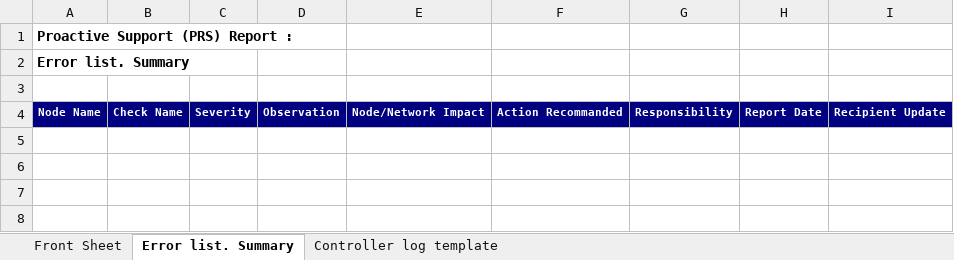
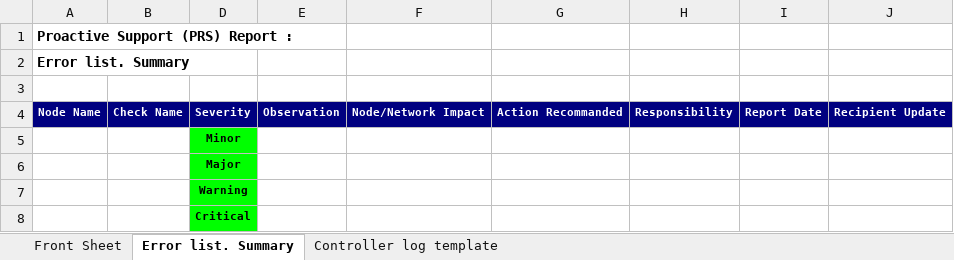
Before and after one commit to ntita/zbAnalyser, an Excel workbook: 160123_t.xlsx, sheet Error list. Summary, drawn as a sheet; values as stored, in another font and other column widths than the file's, no borders; conditional formats not drawn; the diff names each change by its address in the sheet, - before the commit and + after, or states it on an @@ line.

Commit message:
Fill Error Summury worklist
Fill Error Summury worklist and some formatting changes.

```diff
--- a/160123_t.xlsx (sheet Error list. Summary)
+++ b/160123_t.xlsx (sheet Error list. Summary)
+row 5:  |  | Minor
+row 6:  |  | Major
+row 7:  |  | Warning
+row 8:  |  | Critical
```
Also changed, not shown: hidden cells, 1 other file.
